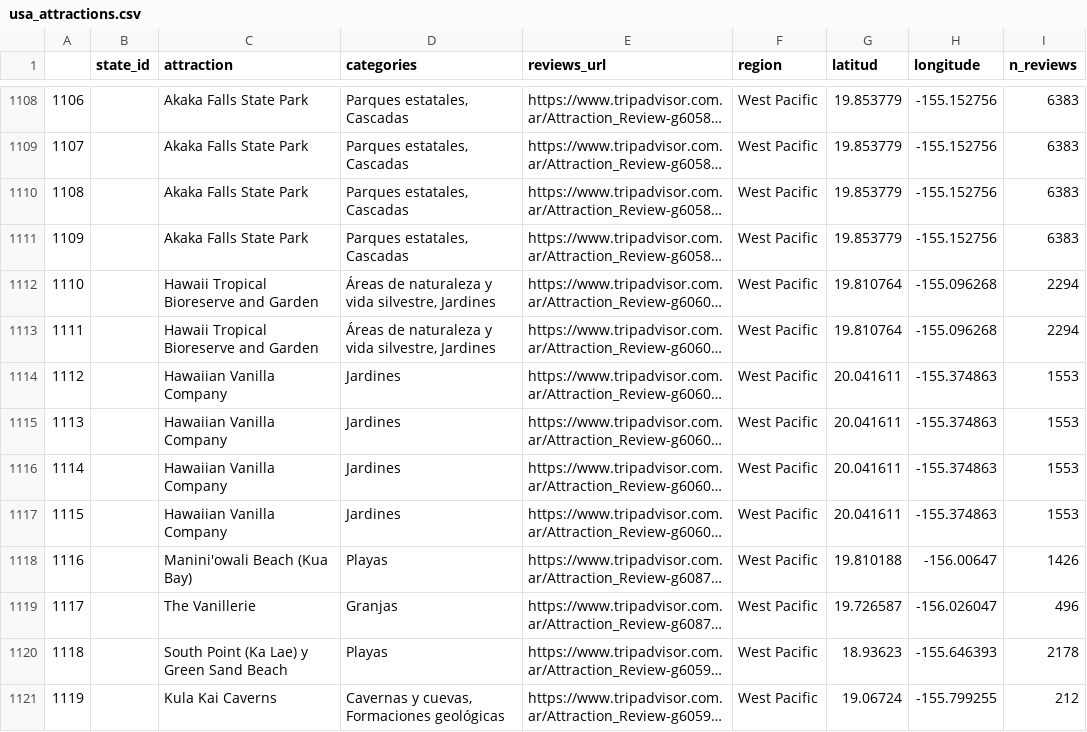
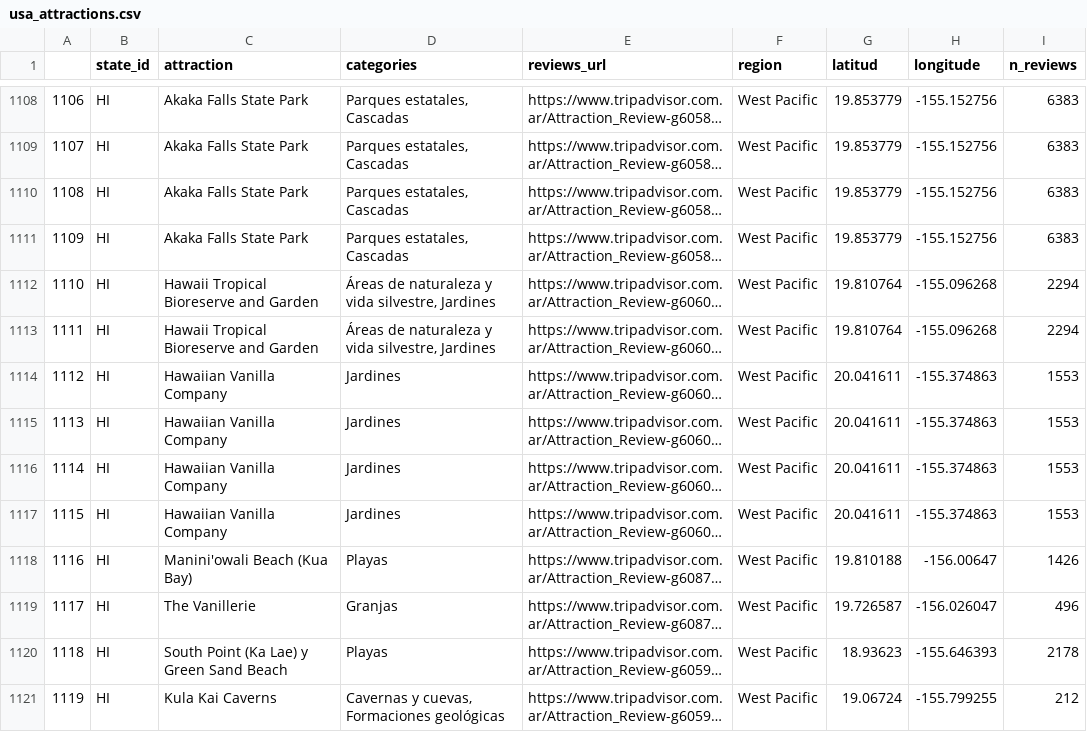
Before and after one commit to LeonardoCostaH/PF_DS_YELP, a CSV file: files/data/usa_attractions.csv, drawn as a sheet; only a part is shown, gaps mark what is left out; long unchanged cells end in …; the diff covers the shown part only; the diff names each change by its address in the sheet, - before the commit and + after, or states it on an @@ line.

```diff
--- a/files/data/usa_attractions.csv
+++ b/files/data/usa_attractions.csv
-B1108:B1121 (state_id): (empty)
+B1108:B1121 (state_id): HI
```
Also changed, not shown: 169 edited cells elsewhere in this file, files/data/tripadvisor/tripadvisor_attractions.csv, 3 other files.
